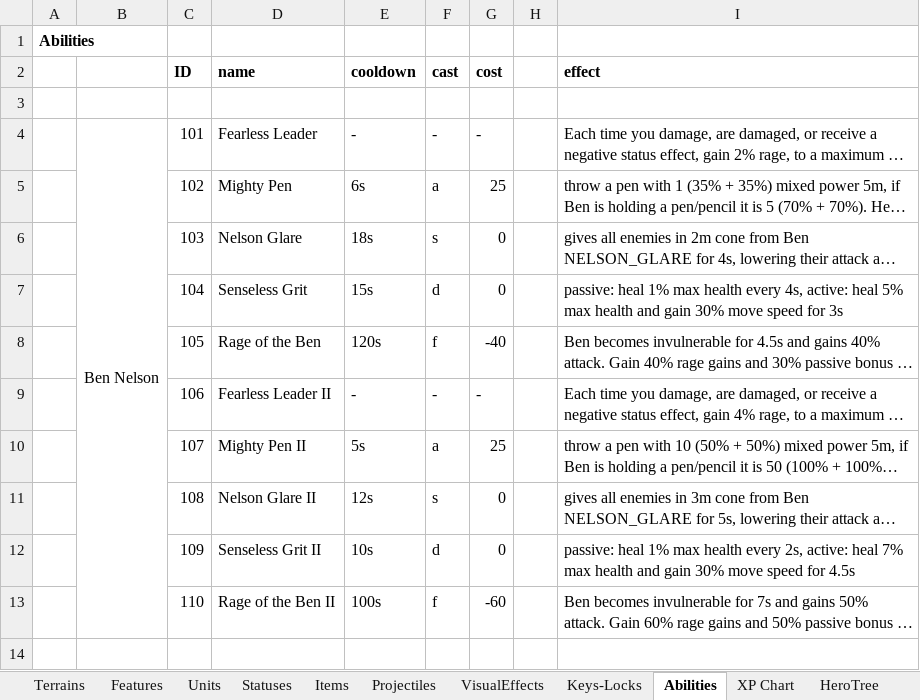
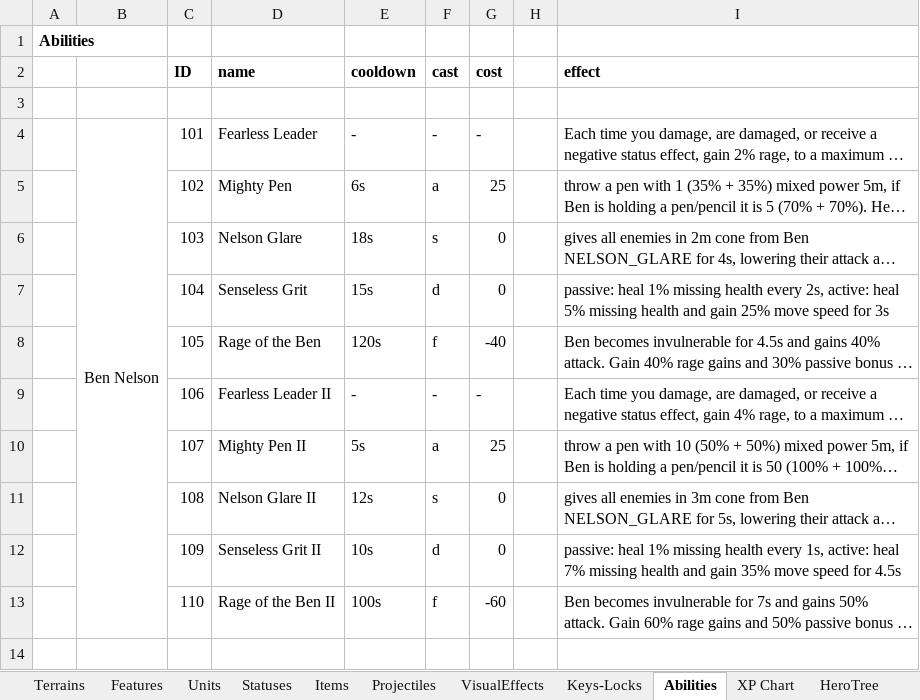
Before and after one commit to dgray001/LNZ, an Excel workbook: objects.xlsx, sheet Abilities, drawn as a sheet; only a part is shown; long unchanged cells end in …; values as stored, in another font and other column widths than the file's, no borders; the diff names each change by its address in the sheet, - before the commit and + after, or states it on an @@ line.

```diff
--- a/objects.xlsx (sheet Abilities)
+++ b/objects.xlsx (sheet Abilities)
-I7 (effect): …heal 1% max health every 4s, active: heal 5% max health and gain 30% move speed…
+I7 (effect): …heal 1% missing health every 2s, active: heal 5% missing health and gain 25% move speed…
-I12 (effect): …heal 1% max health every 2s, active: heal 7% max health and gain 30% move speed…
+I12 (effect): …heal 1% missing health every 1s, active: heal 7% missing health and gain 35% move speed…
```
Also changed, not shown: 7 other files.
